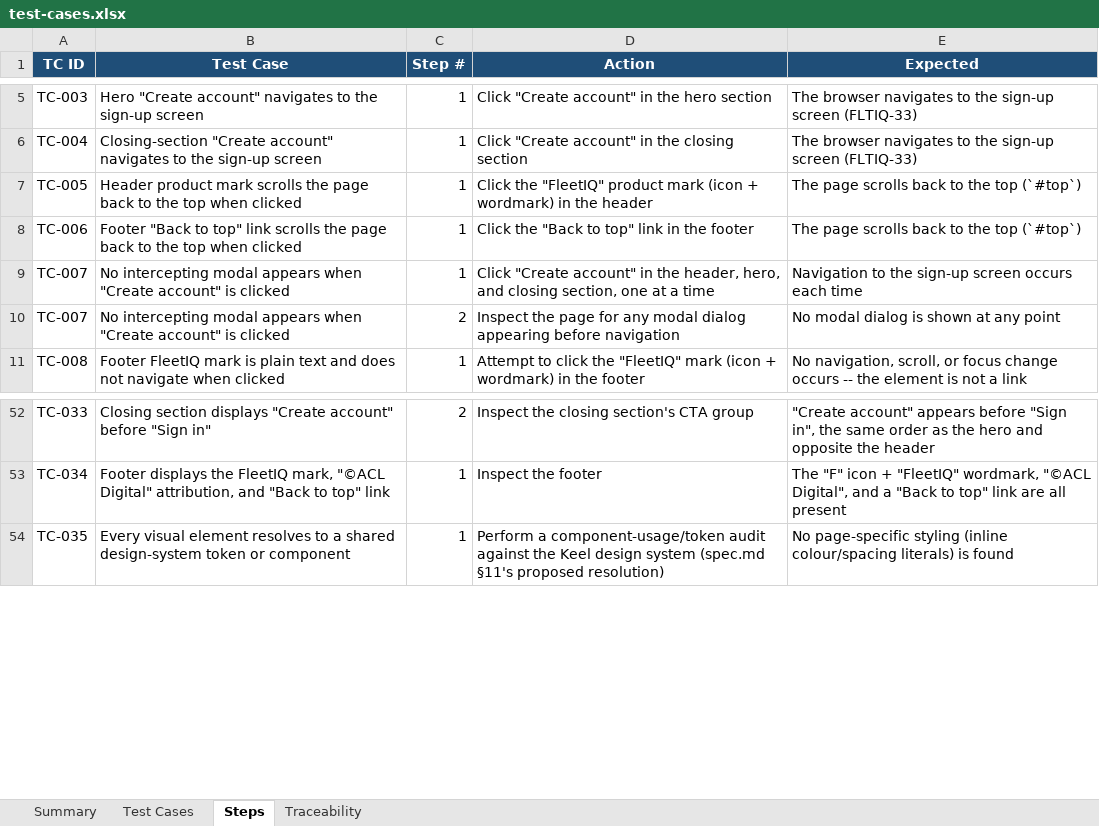
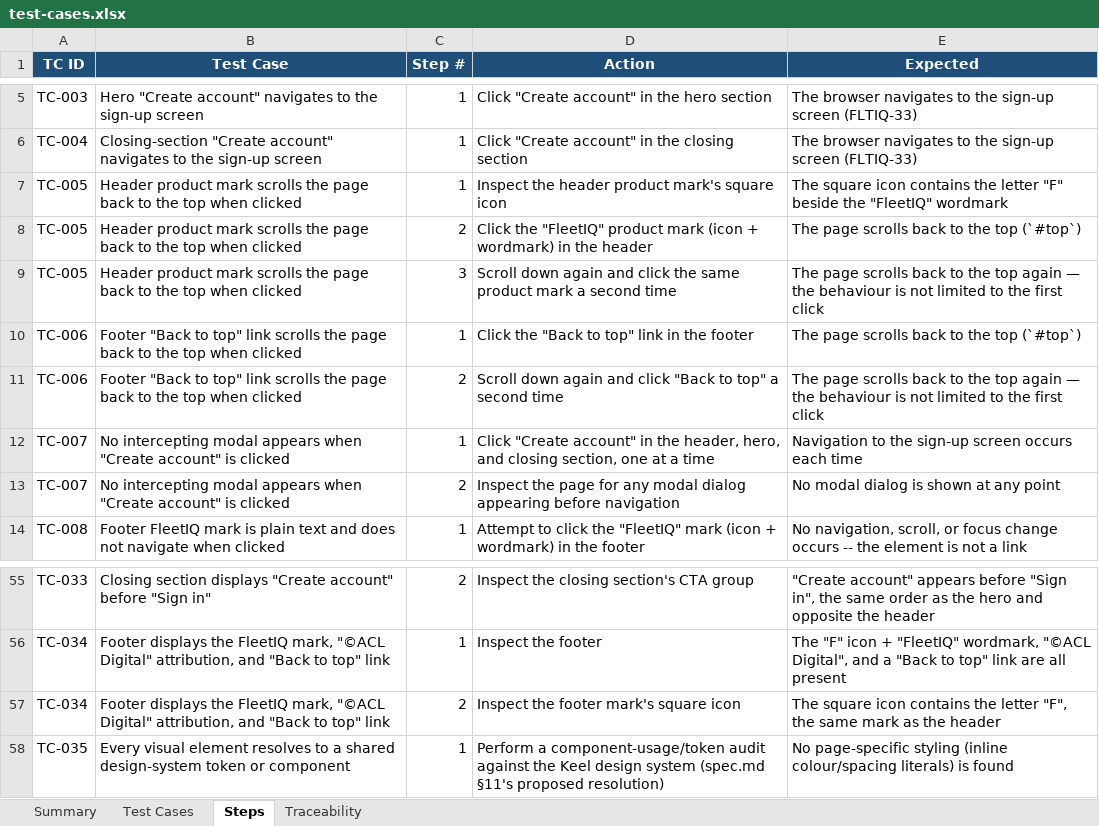
Before and after one commit to sajid90/fleet-iq-stlc-final, an Excel workbook: specs/001-fltiq-62-public-landing-page/test-cases.xlsx, sheet Steps, drawn as a sheet; only a part is shown, gaps mark what is left out; values as stored, in another font and other column widths than the file's, no borders; addresses are those after the commit; the diff names each change by its address in the sheet, - before the commit and + after, or states it on an @@ line.

```diff
--- a/specs/001-fltiq-62-public-landing-page/test-cases.xlsx (sheet Steps)
+++ b/specs/001-fltiq-62-public-landing-page/test-cases.xlsx (sheet Steps)
+row 7: TC-005 | Header product mark scrolls the page back to the top when clicked | 1 | Inspect the header product mark's square icon | The square icon contains the letter "F" beside the "FleetIQ" wordmark
-C8 (Step #): 1
+C8 (Step #): 2
+row 9: TC-005 | Header product mark scrolls the page back to the top when clicked | 3 | Scroll down again and click the same product mark a second time | The page scrolls back to the top again — the behaviour is not limited to the first click
+row 11: TC-006 | Footer "Back to top" link scrolls the page back to the top when clicked | 2 | Scroll down again and click "Back to top" a second time | The page scrolls back to the top again — the behaviour is not limited to the first click
+row 57: TC-034 | Footer displays the FleetIQ mark, "©ACL Digital" attribution, and "Back to top" link | 2 | Inspect the footer mark's square icon | The square icon contains the letter "F", the same mark as the header
```
Also changed, not shown: sheet Test Cases, sheet Traceability, sheet Summary, 11 other files.
